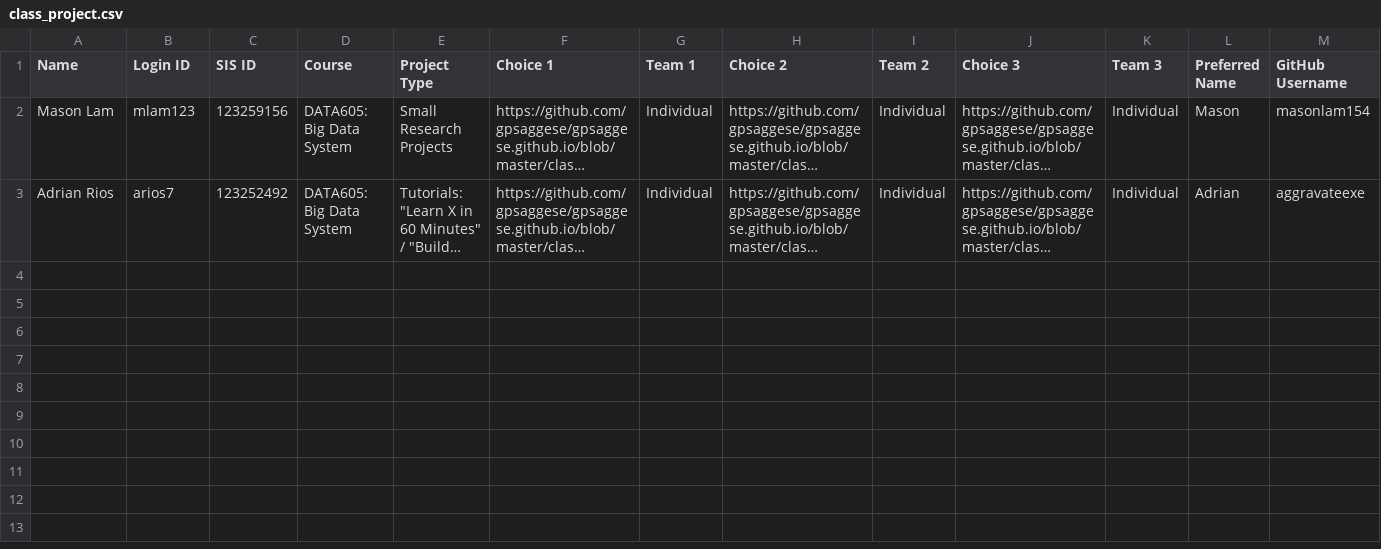
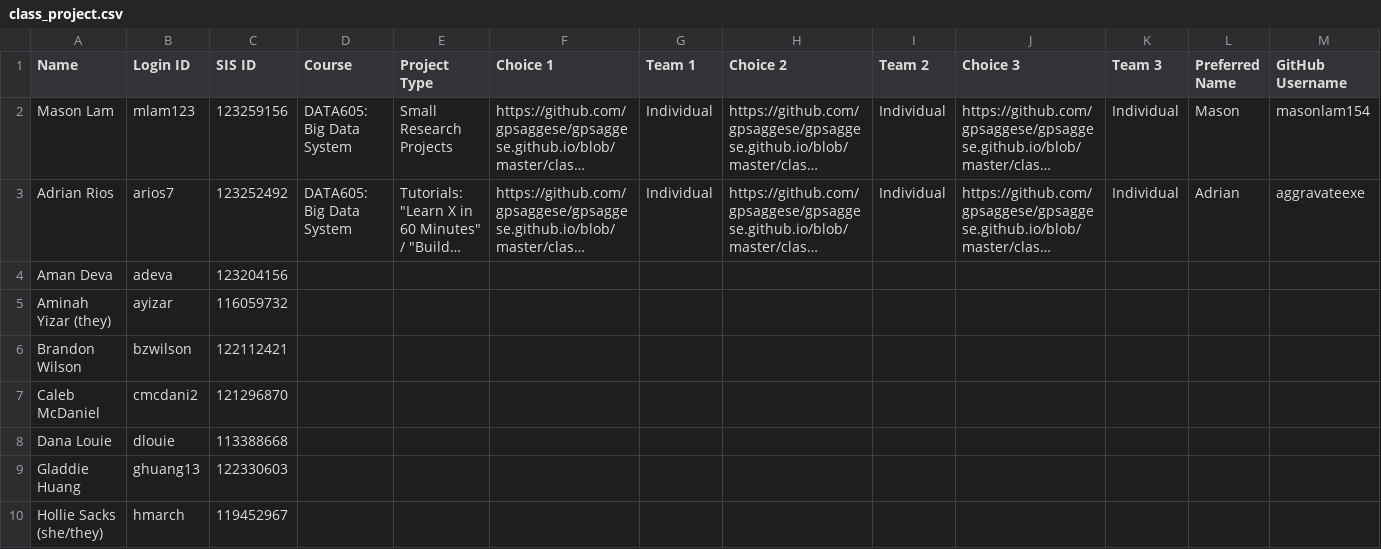
Before and after one commit to GokuHashira/gpsaggese.github.io, a CSV file: class_project/data605/Fall2026/class_project.csv, drawn as a sheet; only a part is shown; long unchanged cells end in …; rows hold the shown columns only; the diff names each change by its address in the sheet, - before the commit and + after, or states it on an @@ line.

```diff
--- a/class_project/data605/Fall2026/class_project.csv
+++ b/class_project/data605/Fall2026/class_project.csv
+row 4: Aman Deva | adeva | 123204156
+row 5: Aminah Yizar (they) | ayizar | 116059732
+row 6: Brandon Wilson | bzwilson | 122112421
+row 7: Caleb McDaniel | cmcdani2 | 121296870
+row 8: Dana Louie | dlouie | 113388668
+row 9: Gladdie Huang | ghuang13 | 122330603
+row 10: Hollie Sacks (she/they) | hmarch | 119452967
```
Also changed, not shown: class_project/msml610/Fall2026/class_project.csv.
